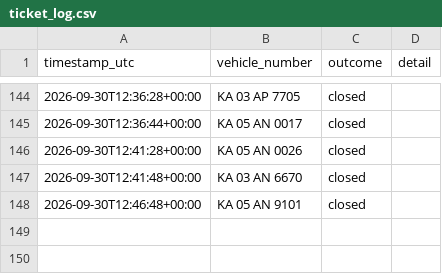
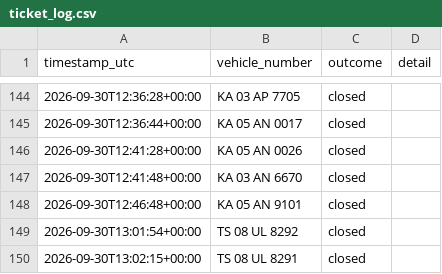
Before and after one commit to Lipsita-Panda/Fyn-Ticket-Closing-Automation, a CSV file: logs/ticket_log.csv, drawn as a sheet; only a part is shown, gaps mark what is left out.

```diff
--- a/logs/ticket_log.csv
+++ b/logs/ticket_log.csv
@@ -148 +148,3 @@ timestamp_utc,vehicle_number,outcome,detail
 2026-09-30T12:46:48+00:00,KA 05 AN 9101,closed,
+2026-09-30T13:01:54+00:00,TS 08 UL 8292,closed,
+2026-09-30T13:02:15+00:00,TS 08 UL 8291,closed,
```
